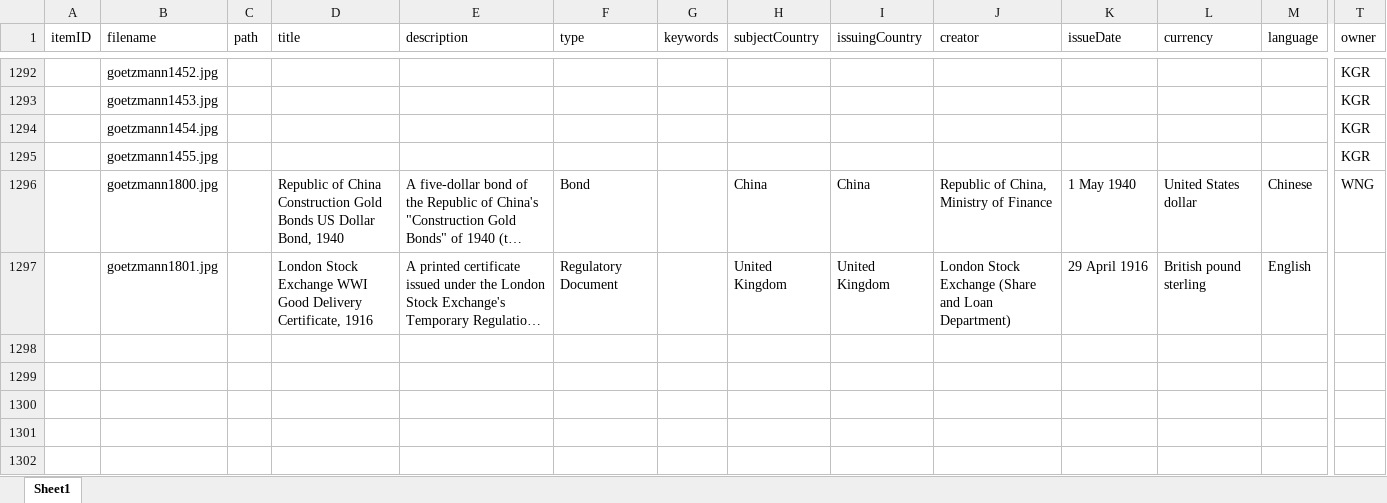
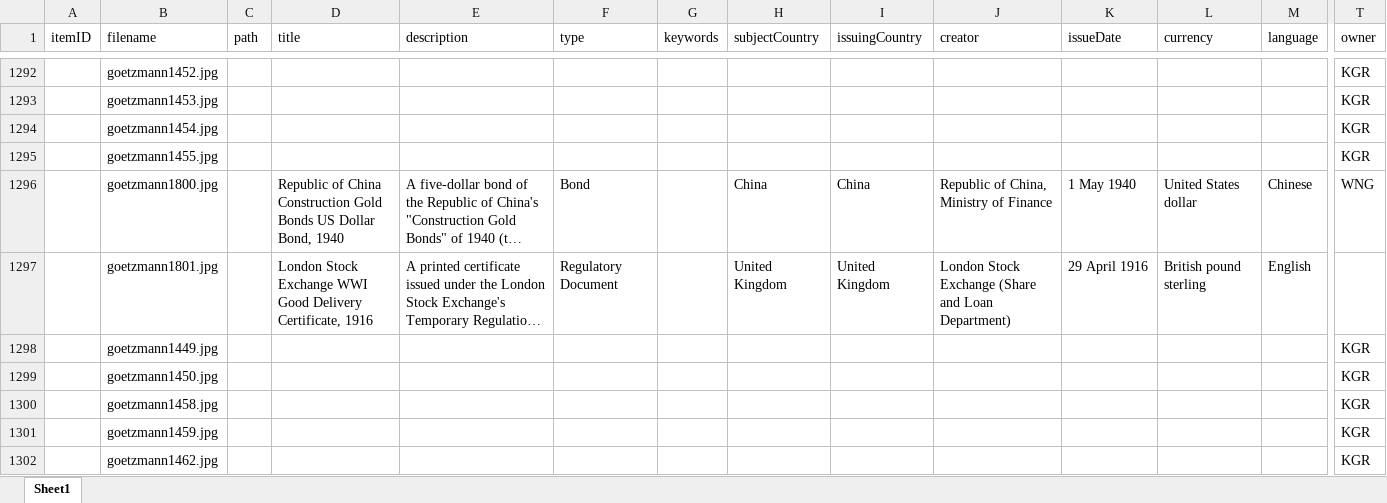
Before and after one commit to yale-icf/oov-museum, an Excel workbook: oov_data_new_edit_2.xlsx, sheet Sheet1, drawn as a sheet; only a part is shown, gaps mark what is left out; long unchanged cells end in …; values as stored, in another font and other column widths than the file's, no borders; rows hold the shown columns only; the diff covers the shown part only; the diff names each change by its address in the sheet, - before the commit and + after, or states it on an @@ line.

```diff
--- a/oov_data_new_edit_2.xlsx (sheet Sheet1)
+++ b/oov_data_new_edit_2.xlsx (sheet Sheet1)
+row 1298:  | goetzmann1449.jpg |  |  |  |  |  |  |  |  |  |  |  | KGR
+row 1299:  | goetzmann1450.jpg |  |  |  |  |  |  |  |  |  |  |  | KGR
+row 1300:  | goetzmann1458.jpg |  |  |  |  |  |  |  |  |  |  |  | KGR
+row 1301:  | goetzmann1459.jpg |  |  |  |  |  |  |  |  |  |  |  | KGR
+row 1302:  | goetzmann1462.jpg |  |  |  |  |  |  |  |  |  |  |  | KGR
```
Also changed, not shown: 29 added rows and 10 edited cells elsewhere in this sheet, 2 other files.
